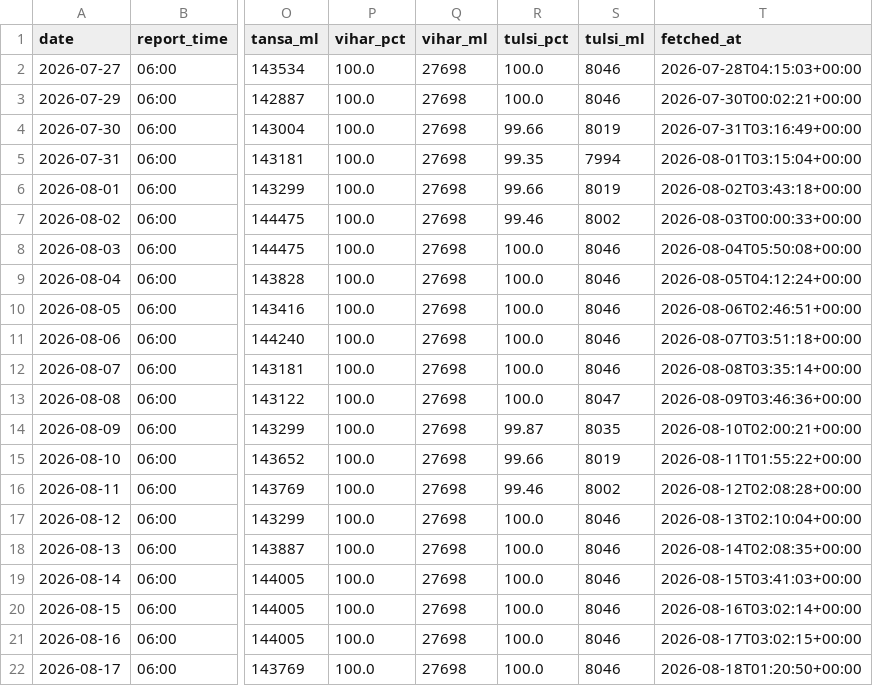
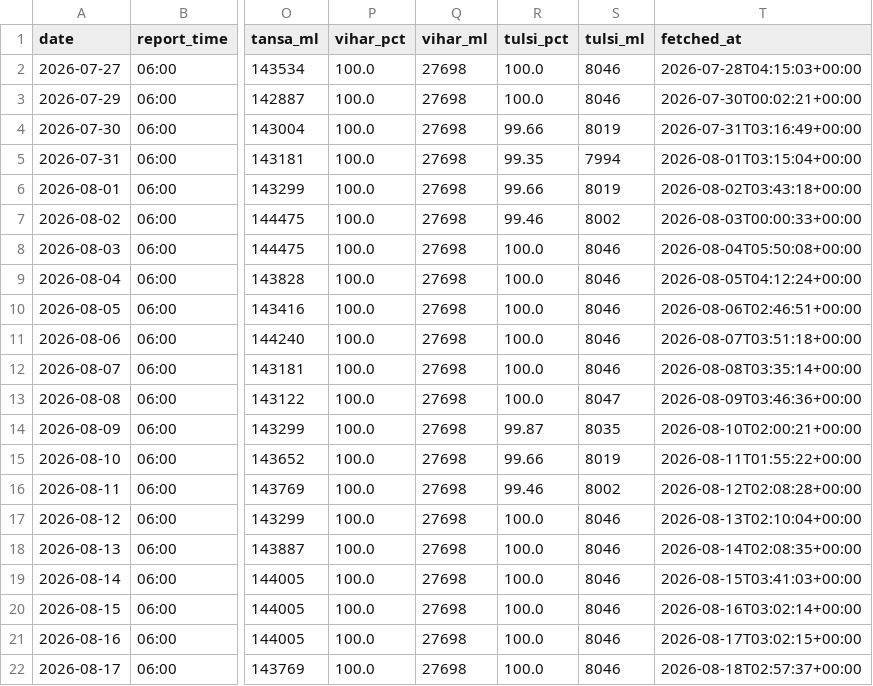
Before and after one commit to contactus328-ai/Mumlakes, a CSV file: data/history.csv, drawn as a sheet; only a part is shown, gaps mark what is left out; the diff names each change by its address in the sheet, - before the commit and + after, or states it on an @@ line.

```diff
--- a/data/history.csv
+++ b/data/history.csv
-T22 (fetched_at): 2026-08-18T01:20:50+00:00
+T22 (fetched_at): 2026-08-18T02:57:37+00:00
```
Also changed, not shown: 1 other file.
